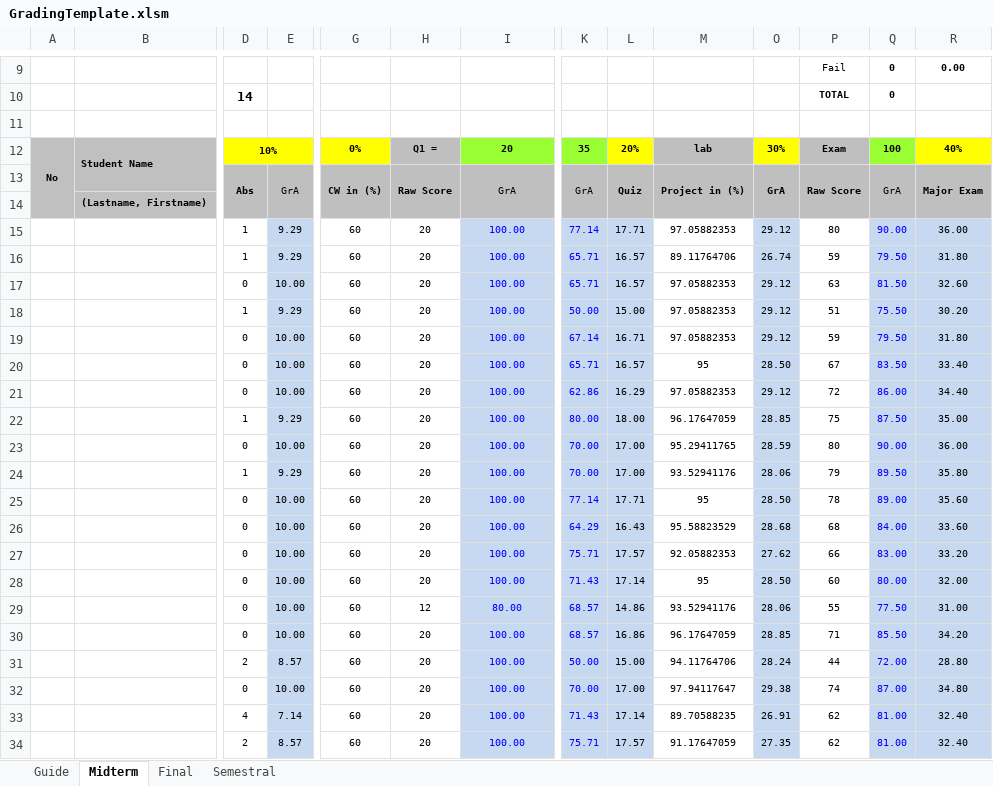
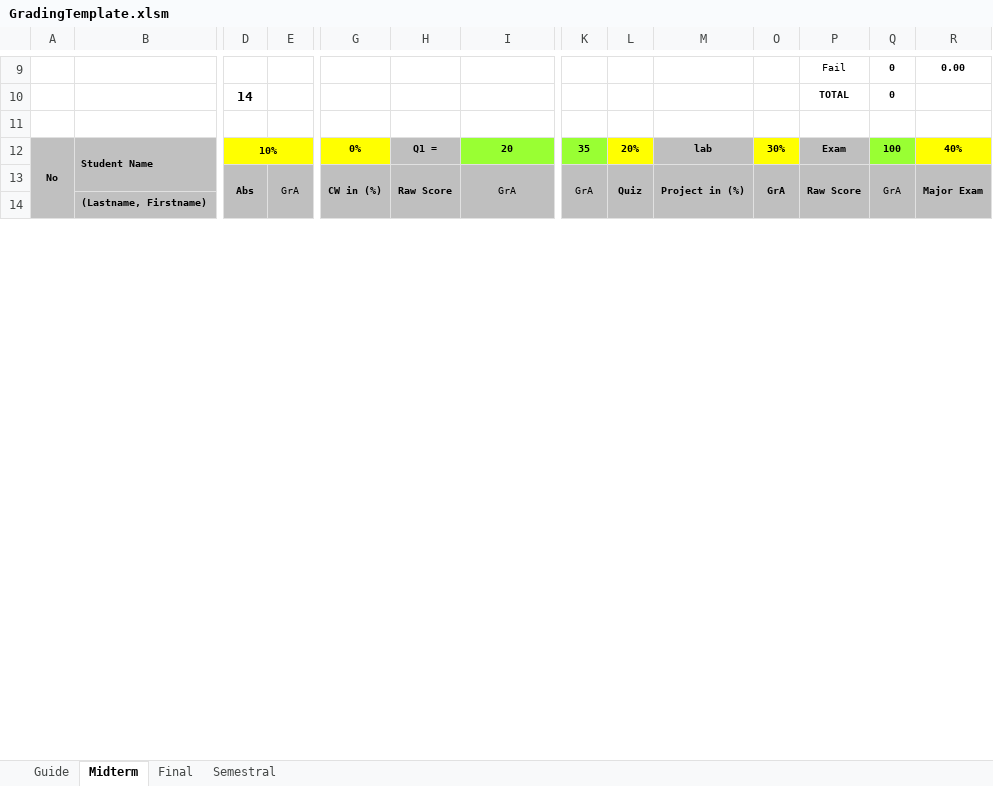
Before and after one commit to aciertostephen/ELEMENT-GRADING-SYS, an Excel workbook: Templates/GradingTemplate.xlsm, sheet Midterm, drawn as a sheet; only a part is shown, gaps mark what is left out; values as stored, in another font and other column widths than the file's, no borders; charts and pictures and conditional formats not drawn; removed rows and columns are numbered as before the commit, all else as after; rows hold the shown columns only; the diff covers the shown part only; the diff names each change by its address in the sheet, - before the commit and + after, or states it on an @@ line.

Commit message:
change excel

```diff
--- a/Templates/GradingTemplate.xlsm (sheet Midterm)
+++ b/Templates/GradingTemplate.xlsm (sheet Midterm)
-row 15:  |  | 1 | 9.29 | 60 | 20 | 100.00 | 77.14 | 17.71 | 97.05882353 | 29.12 | 80 | 90.00 | 36.00
-row 16:  |  | 1 | 9.29 | 60 | 20 | 100.00 | 65.71 | 16.57 | 89.11764706 | 26.74 | 59 | 79.50 | 31.80
-row 17:  |  | 0 | 10.00 | 60 | 20 | 100.00 | 65.71 | 16.57 | 97.05882353 | 29.12 | 63 | 81.50 | 32.60
-row 18:  |  | 1 | 9.29 | 60 | 20 | 100.00 | 50.00 | 15.00 | 97.05882353 | 29.12 | 51 | 75.50 | 30.20
-row 19:  |  | 0 | 10.00 | 60 | 20 | 100.00 | 67.14 | 16.71 | 97.05882353 | 29.12 | 59 | 79.50 | 31.80
-row 20:  |  | 0 | 10.00 | 60 | 20 | 100.00 | 65.71 | 16.57 | 95 | 28.50 | 67 | 83.50 | 33.40
-row 21:  |  | 0 | 10.00 | 60 | 20 | 100.00 | 62.86 | 16.29 | 97.05882353 | 29.12 | 72 | 86.00 | 34.40
-row 22:  |  | 1 | 9.29 | 60 | 20 | 100.00 | 80.00 | 18.00 | 96.17647059 | 28.85 | 75 | 87.50 | 35.00
-row 23:  |  | 0 | 10.00 | 60 | 20 | 100.00 | 70.00 | 17.00 | 95.29411765 | 28.59 | 80 | 90.00 | 36.00
-row 24:  |  | 1 | 9.29 | 60 | 20 | 100.00 | 70.00 | 17.00 | 93.52941176 | 28.06 | 79 | 89.50 | 35.80
-row 25:  |  | 0 | 10.00 | 60 | 20 | 100.00 | 77.14 | 17.71 | 95 | 28.50 | 78 | 89.00 | 35.60
-row 26:  |  | 0 | 10.00 | 60 | 20 | 100.00 | 64.29 | 16.43 | 95.58823529 | 28.68 | 68 | 84.00 | 33.60
-row 27:  |  | 0 | 10.00 | 60 | 20 | 100.00 | 75.71 | 17.57 | 92.05882353 | 27.62 | 66 | 83.00 | 33.20
-row 28:  |  | 0 | 10.00 | 60 | 20 | 100.00 | 71.43 | 17.14 | 95 | 28.50 | 60 | 80.00 | 32.00
-row 29:  |  | 0 | 10.00 | 60 | 12 | 80.00 | 68.57 | 14.86 | 93.52941176 | 28.06 | 55 | 77.50 | 31.00
-row 30:  |  | 0 | 10.00 | 60 | 20 | 100.00 | 68.57 | 16.86 | 96.17647059 | 28.85 | 71 | 85.50 | 34.20
-row 31:  |  | 2 | 8.57 | 60 | 20 | 100.00 | 50.00 | 15.00 | 94.11764706 | 28.24 | 44 | 72.00 | 28.80
-row 32:  |  | 0 | 10.00 | 60 | 20 | 100.00 | 70.00 | 17.00 | 97.94117647 | 29.38 | 74 | 87.00 | 34.80
-row 33:  |  | 4 | 7.14 | 60 | 20 | 100.00 | 71.43 | 17.14 | 89.70588235 | 26.91 | 62 | 81.00 | 32.40
-row 34:  |  | 2 | 8.57 | 60 | 20 | 100.00 | 75.71 | 17.57 | 91.17647059 | 27.35 | 62 | 81.00 | 32.40
```
Also changed, not shown: 34 added rows and 14 removed rows elsewhere in this sheet, hidden cells, charts or pictures.
